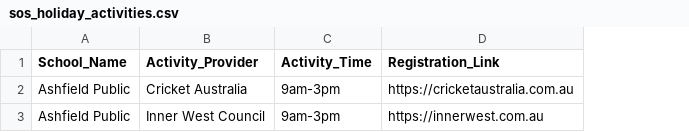
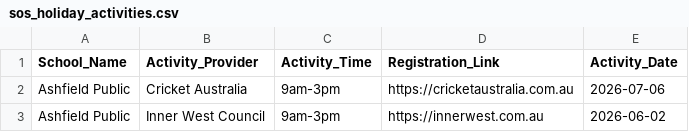
Before and after one commit to divandulken-ops/test-share-our-schools, a CSV file: sos_holiday_activities.csv, drawn as a sheet; the diff names each change by its address in the sheet, - before the commit and + after, or states it on an @@ line.

Commit message:
Updated CSV via Power Automate

```diff
--- a/sos_holiday_activities.csv
+++ b/sos_holiday_activities.csv
+column E (Activity_Date), rows 2-3: 2026-07-06 | 2026-06-02
```
